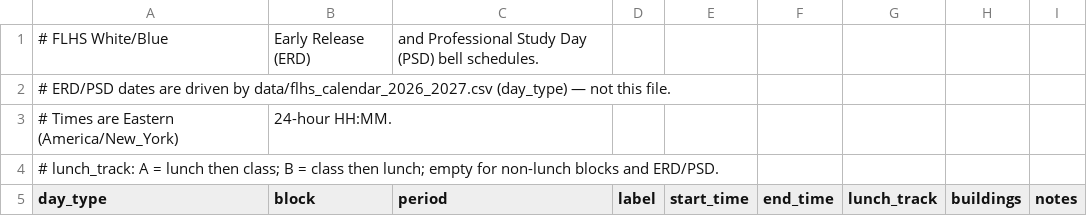
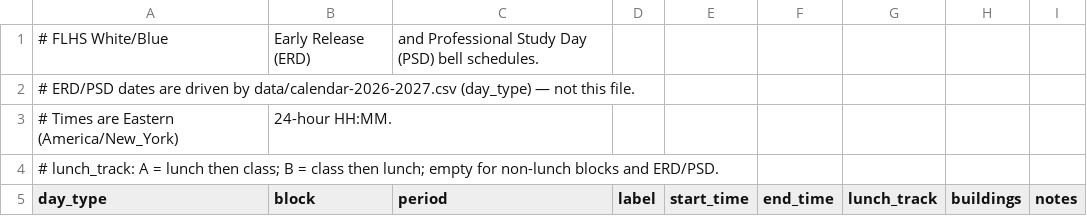
Before and after one commit to rjrmt/flhs-help, a CSV file: data/bell-schedule.csv (was data/flhs_bell_schedule.csv), drawn as a sheet; only a part is shown.

```diff
--- a/data/flhs_bell_schedule.csv
+++ b/data/bell-schedule.csv
@@ -1,3 +1,3 @@
 # FLHS White/Blue, Early Release (ERD), and Professional Study Day (PSD) bell schedules.
-# ERD/PSD dates are driven by data/flhs_calendar_2026_2027.csv (day_type) — not this file.
+# ERD/PSD dates are driven by data/calendar-2026-2027.csv (day_type) — not this file.
 # Times are Eastern (America/New_York), 24-hour HH:MM.
```
Also changed, not shown: 39 other files.
